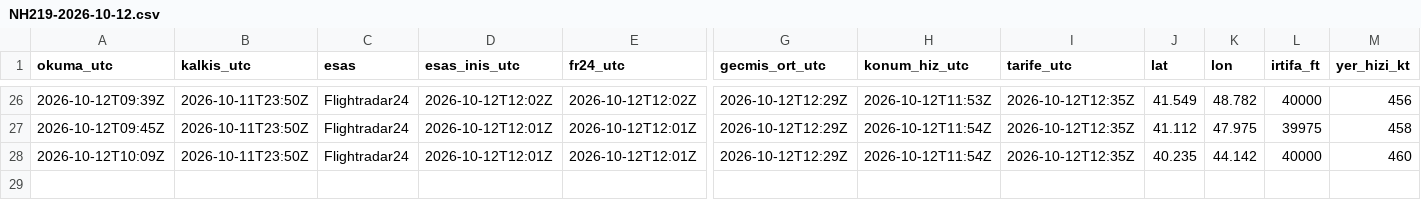
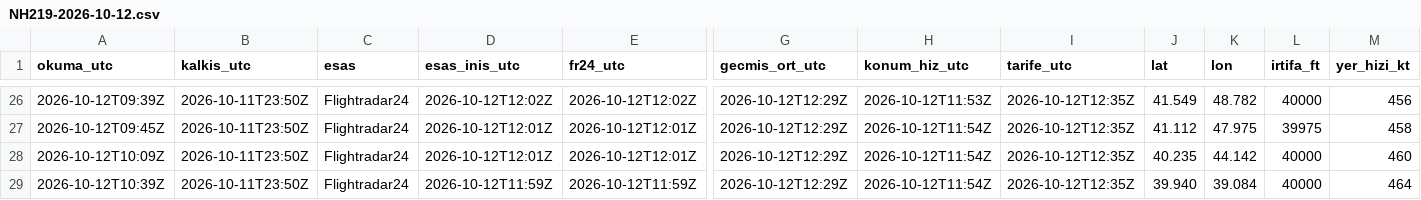
Before and after one commit to niedy707/ucus-bilgi, a CSV file: veri/izlem/NH219-2026-10-12.csv, drawn as a sheet; only a part is shown, gaps mark what is left out; rows hold the shown columns only; the diff names each change by its address in the sheet, - before the commit and + after, or states it on an @@ line.

```diff
--- a/veri/izlem/NH219-2026-10-12.csv
+++ b/veri/izlem/NH219-2026-10-12.csv
+row 29: 2026-10-12T10:39Z | 2026-10-11T23:50Z | Flightradar24 | 2026-10-12T11:59Z | 2026-10-12T11:59Z | 2026-10-12T12:29Z | 2026-10-12T11:54Z | 2026-10-12T12:35Z | 39.940 | 39.084 | 40000 | 464
```
Also changed, not shown: 1 other file.
